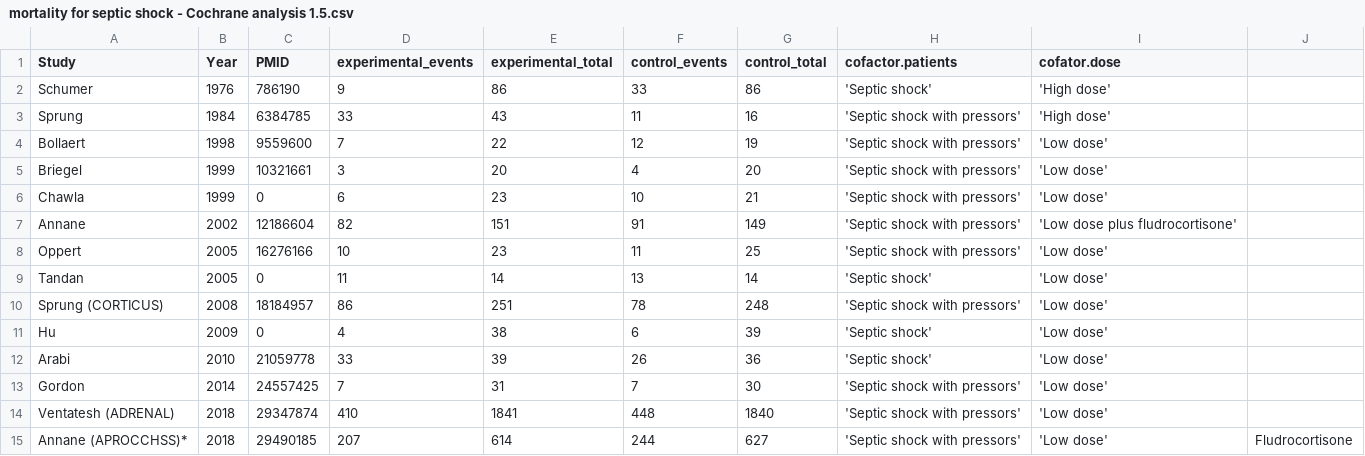
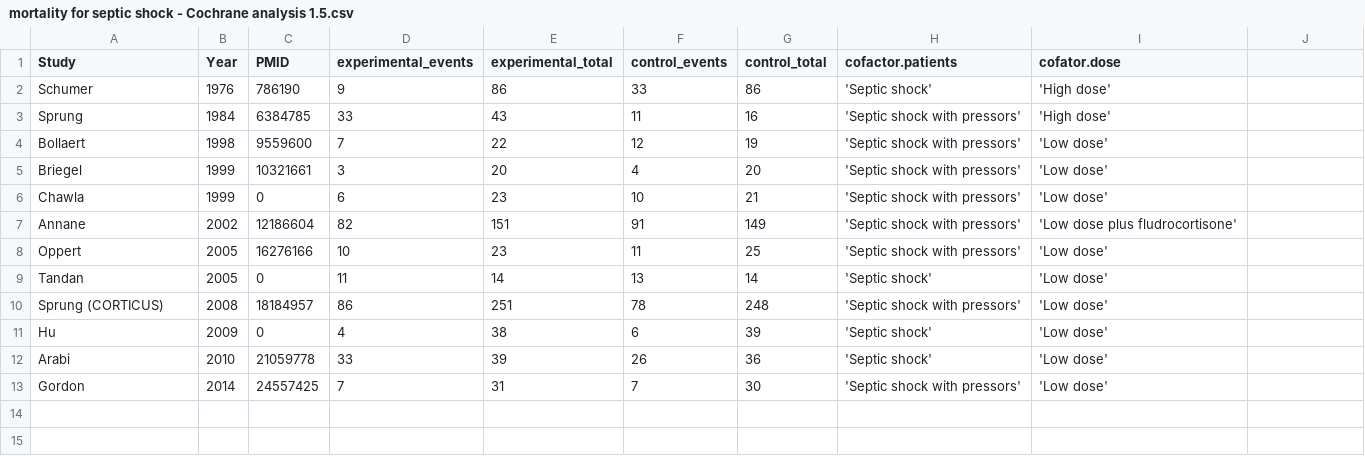
Before and after one commit to openMetaAnalysis/Sepsis-treatment-with-corticosteroids, a CSV file: files/data/mortality for septic shock - Cochrane analysis 1.5.csv, drawn as a sheet.

Commit message:
Data for Cochrane analysis 1.5

```diff
--- a/files/data/mortality for septic shock - Cochrane analysis 1.5.csv
+++ b/files/data/mortality for septic shock - Cochrane analysis 1.5.csv
@@ -13,3 +13 @@ Arabi,2010,21059778,33,39,26,36, 'Septic shock','Low dose',
 Gordon,2014,24557425,7,31,7,30, 'Septic shock with pressors','Low dose',
-Ventatesh  (ADRENAL),2018,29347874,410,1841,448,1840, 'Septic shock with pressors','Low dose',
-Annane (APROCCHSS)*,2018,29490185,207,614,244,627, 'Septic shock with pressors','Low dose',Fludrocortisone
```
